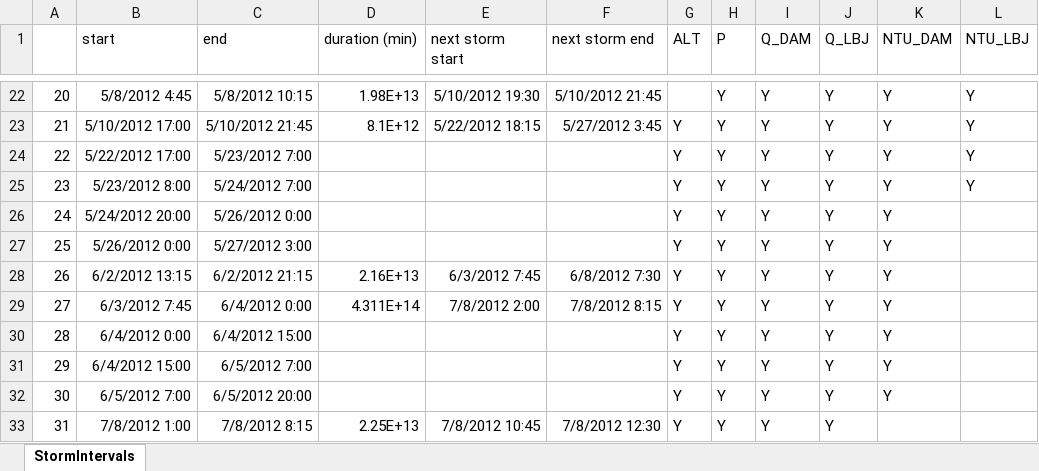
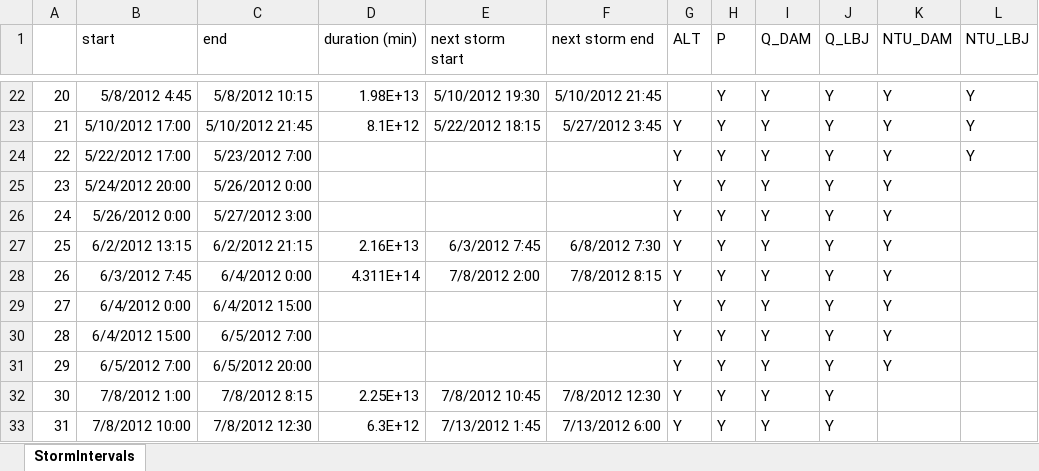
Before and after one commit to CaptainAL/Fagaalu-Sediment-Flux, an Excel workbook: Data/StormIntervals.xlsx, sheet StormIntervals, drawn as a sheet; only a part is shown, gaps mark what is left out; the shorter side is filled out with more unchanged rows; values as stored, in another font and other column widths than the file's, no borders; removed rows and columns are numbered as before the commit, all else as after; the diff names each change by its address in the sheet, - before the commit and + after, or states it on an @@ line.

Commit message:
Q tweaks
changed LBJ to AManningV nonLinear to keep it above the DAM at all
times.
Deleted 5/12 8am storm since there is NTU data for only part of it at
LBJ

```diff
--- a/Data/StormIntervals.xlsx (sheet StormIntervals)
+++ b/Data/StormIntervals.xlsx (sheet StormIntervals)
-row 25: 23 | 5/23/2012 8:00 | 5/24/2012 7:00 |  |  |  | Y | Y | Y | Y | Y | Y
@@ column A renumbered from row 25 down @@
```
Also changed, not shown: 8 other files.
